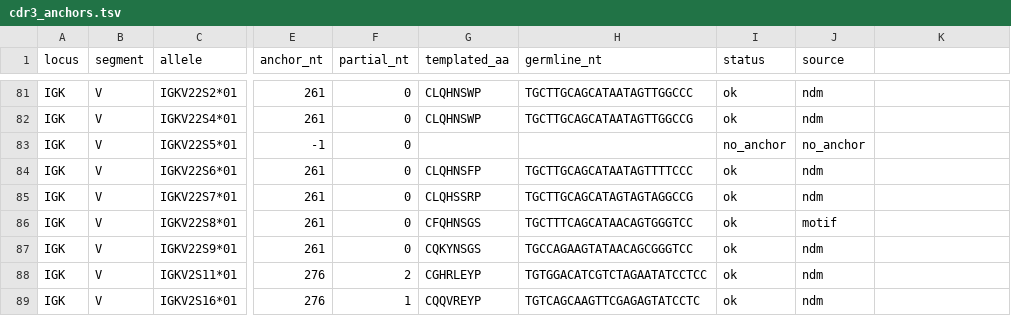
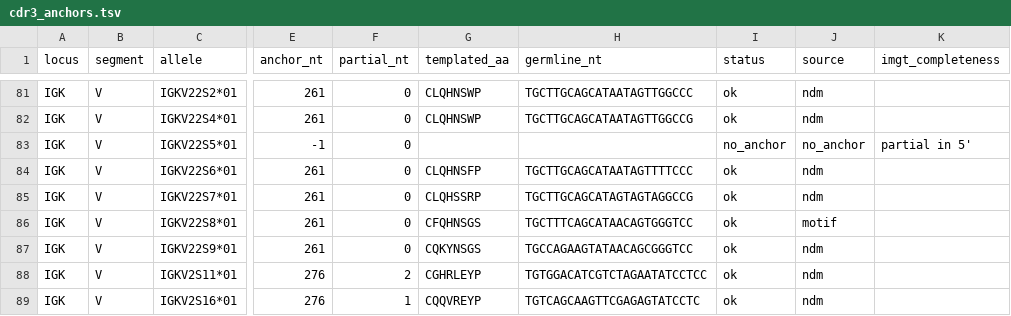
Before and after one commit to antigenomics/arda, a TSV file: database/vdj/rat/cdr3_anchors.tsv, drawn as a sheet; only a part is shown, gaps mark what is left out; the diff covers the shown part only; the diff names each change by its address in the sheet, - before the commit and + after, or states it on an @@ line.

```diff
--- a/database/vdj/rat/cdr3_anchors.tsv
+++ b/database/vdj/rat/cdr3_anchors.tsv
-K1: (empty)
+K1: imgt_completeness
-K83 (imgt_completeness): (empty)
+K83 (imgt_completeness): partial in 5'
```
Also changed, not shown: 11 edited cells elsewhere in this file, database/vdj/human/cdr3_anchors.tsv, database/vdj/mouse/cdr3_anchors.tsv, 38 other files.
